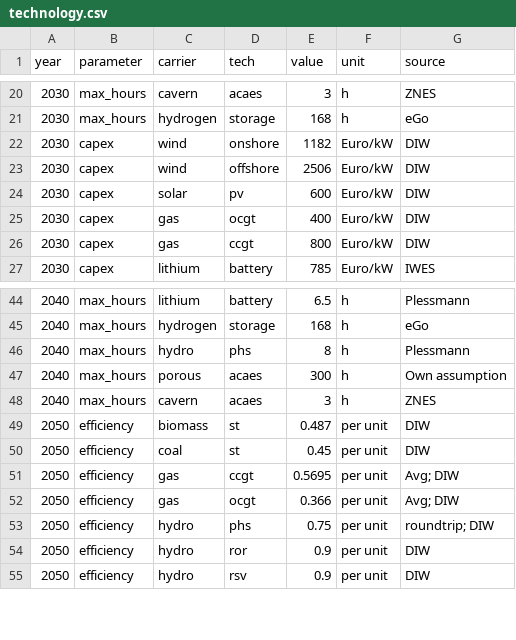
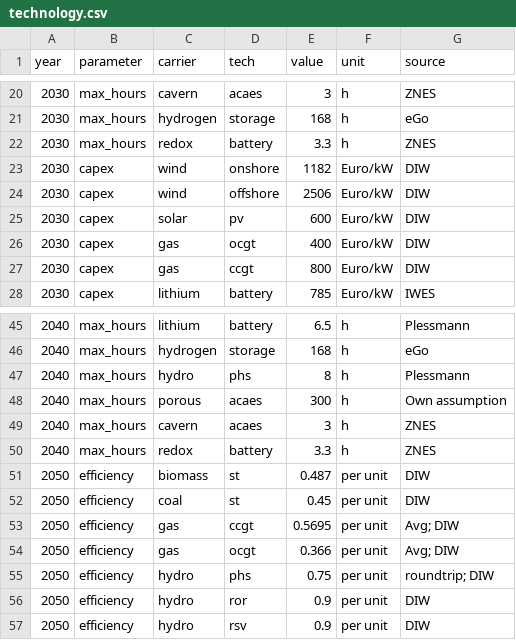
Before and after one commit to ZNES-datapackages/angus-input-data, a CSV file: technology/technology.csv, drawn as a sheet; only a part is shown, gaps mark what is left out.

Commit message:
Add 2030,40 redox max_hours

```diff
--- a/technology/technology.csv
+++ b/technology/technology.csv
@@ -21,2 +21,3 @@ year,parameter,carrier,tech,value,unit,source
 2030,max_hours,hydrogen,storage,168,h,eGo
+2030,max_hours,redox,battery,3.3,h,ZNES
 2030,capex,wind,onshore,1182,Euro/kW,DIW
@@ -48,2 +49,3 @@ year,parameter,carrier,tech,value,unit,source
 2040,max_hours,cavern,acaes,3,h,ZNES
+2040,max_hours,redox,battery,3.3,h,ZNES
 2050,efficiency,biomass,st,0.487,per unit,DIW
```
